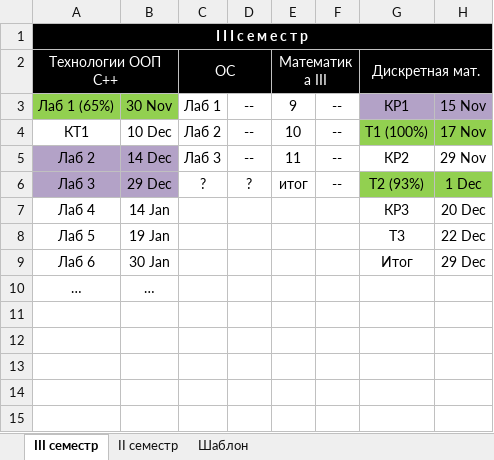
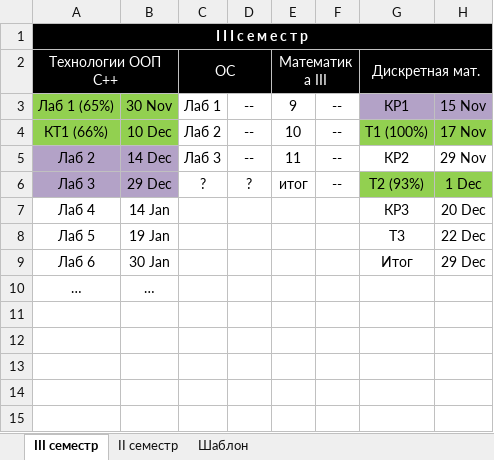
Before and after one commit to Ksorz/Poly, an Excel workbook: ГРАФИК.xlsx, sheet III семестр, drawn as a sheet; only a part is shown; values as stored, in another font and other column widths than the file's, no borders; the diff names each change by its address in the sheet, - before the commit and + after, or states it on an @@ line.

```diff
--- a/ГРАФИК.xlsx (sheet III семестр)
+++ b/ГРАФИК.xlsx (sheet III семестр)
-A4: КТ1
+A4: КТ1 (66%)
-A4:B4 fill: none
+A4:B4 fill: #92D050
```
Also changed, not shown: 8 other files.
